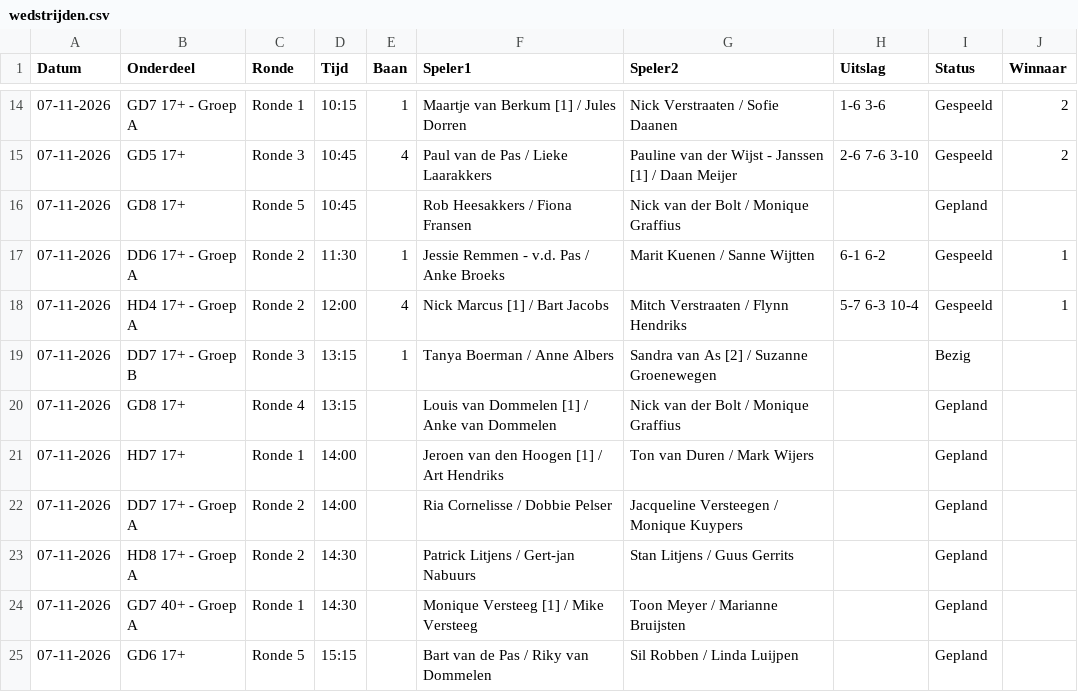
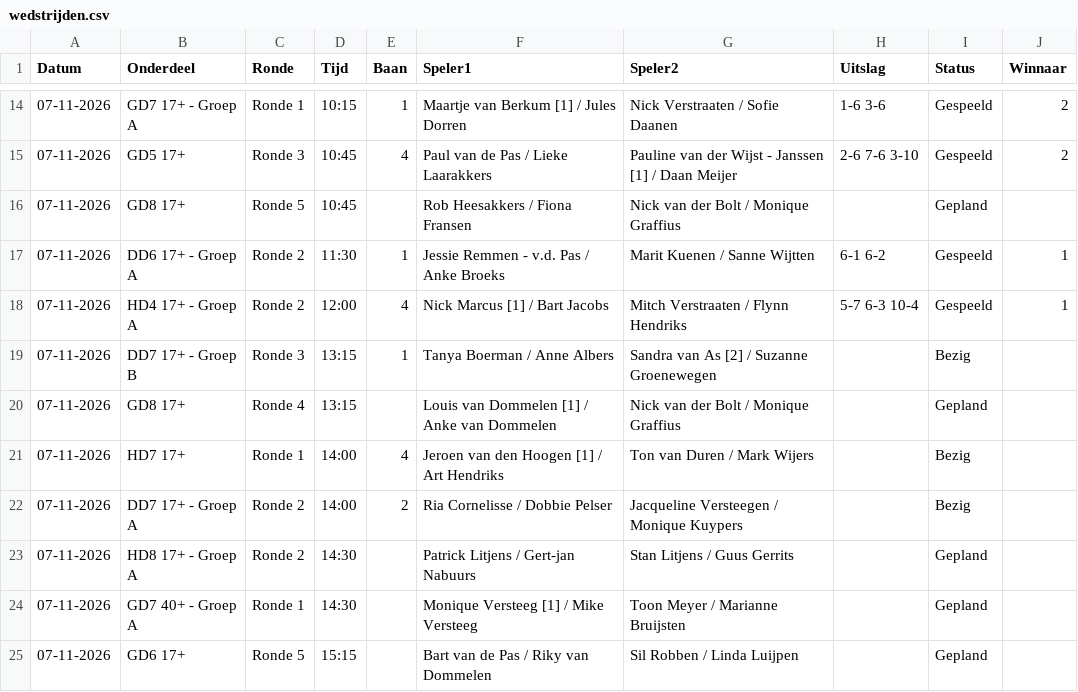
Before and after one commit to Frank2601/nick-fleuren-open, a CSV file: wedstrijden.csv, drawn as a sheet; only a part is shown, gaps mark what is left out.

Commit message:
Uitslagen bijgewerkt 14:09

```diff
--- a/wedstrijden.csv
+++ b/wedstrijden.csv
@@ -20,4 +20,4 @@ Datum,Onderdeel,Ronde,Tijd,Baan,Speler1,Speler2,Uitslag,Status,Winnaar
 07-11-2026,GD8 17+,Ronde 4,13:15,,Louis van Dommelen [1] / Anke van Dommelen,Nick van der Bolt / Monique Graffius,,Gepland,
-07-11-2026,HD7 17+,Ronde 1,14:00,,Jeroen van den Hoogen [1] / Art Hendriks,Ton van Duren / Mark Wijers,,Gepland,
-07-11-2026,DD7 17+ - Groep A,Ronde 2,14:00,,Ria Cornelisse / Dobbie Pelser,Jacqueline Versteegen / Monique Kuypers,,Gepland,
+07-11-2026,HD7 17+,Ronde 1,14:00,4,Jeroen van den Hoogen [1] / Art Hendriks,Ton van Duren / Mark Wijers,,Bezig,
+07-11-2026,DD7 17+ - Groep A,Ronde 2,14:00,2,Ria Cornelisse / Dobbie Pelser,Jacqueline Versteegen / Monique Kuypers,,Bezig,
 07-11-2026,HD8 17+ - Groep A,Ronde 2,14:30,,Patrick Litjens / Gert-jan Nabuurs,Stan Litjens / Guus Gerrits,,Gepland,
```
